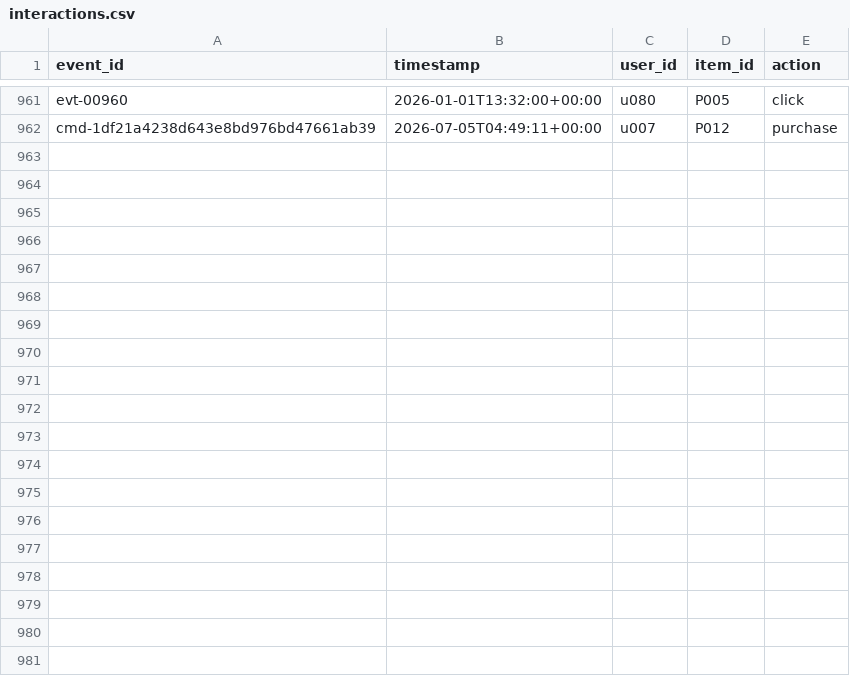
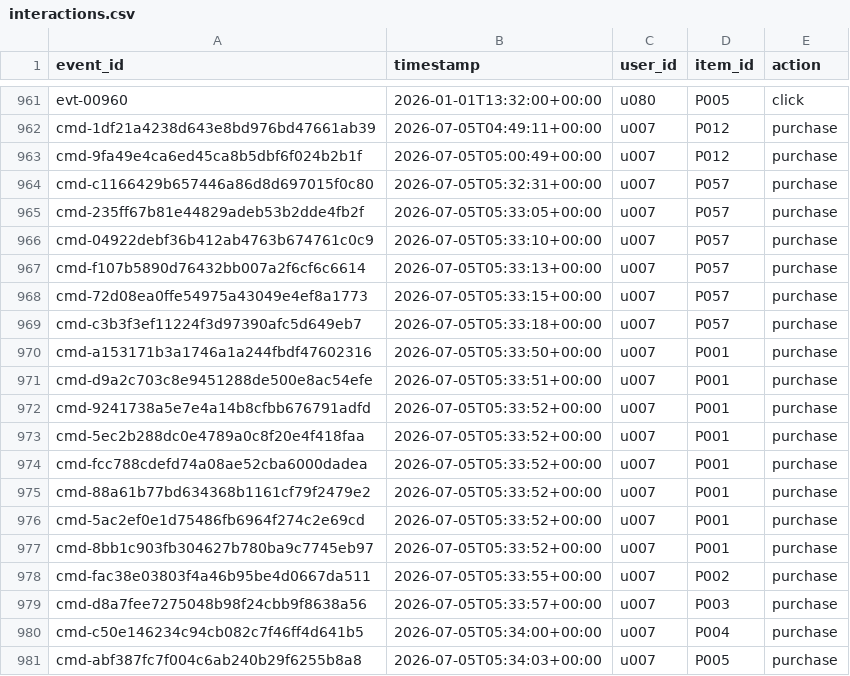
Before and after one commit to sumanthtps/seml-ecommerce-reco, a CSV file: data/interactions.csv, drawn as a sheet; only a part is shown, gaps mark what is left out; the diff names each change by its address in the sheet, - before the commit and + after, or states it on an @@ line.

```diff
--- a/data/interactions.csv
+++ b/data/interactions.csv
+row 963: cmd-9fa49e4ca6ed45ca8b5dbf6f024b2b1f | 2026-07-05T05:00:49+00:00 | u007 | P012 | purchase
+row 964: cmd-c1166429b657446a86d8d697015f0c80 | 2026-07-05T05:32:31+00:00 | u007 | P057 | purchase
+row 965: cmd-235ff67b81e44829adeb53b2dde4fb2f | 2026-07-05T05:33:05+00:00 | u007 | P057 | purchase
+row 966: cmd-04922debf36b412ab4763b674761c0c9 | 2026-07-05T05:33:10+00:00 | u007 | P057 | purchase
+row 967: cmd-f107b5890d76432bb007a2f6cf6c6614 | 2026-07-05T05:33:13+00:00 | u007 | P057 | purchase
+row 968: cmd-72d08ea0ffe54975a43049e4ef8a1773 | 2026-07-05T05:33:15+00:00 | u007 | P057 | purchase
+row 969: cmd-c3b3f3ef11224f3d97390afc5d649eb7 | 2026-07-05T05:33:18+00:00 | u007 | P057 | purchase
+row 970: cmd-a153171b3a1746a1a244fbdf47602316 | 2026-07-05T05:33:50+00:00 | u007 | P001 | purchase
+row 971: cmd-d9a2c703c8e9451288de500e8ac54efe | 2026-07-05T05:33:51+00:00 | u007 | P001 | purchase
+row 972: cmd-9241738a5e7e4a14b8cfbb676791adfd | 2026-07-05T05:33:52+00:00 | u007 | P001 | purchase
+row 973: cmd-5ec2b288dc0e4789a0c8f20e4f418faa | 2026-07-05T05:33:52+00:00 | u007 | P001 | purchase
+row 974: cmd-fcc788cdefd74a08ae52cba6000dadea | 2026-07-05T05:33:52+00:00 | u007 | P001 | purchase
+row 975: cmd-88a61b77bd634368b1161cf79f2479e2 | 2026-07-05T05:33:52+00:00 | u007 | P001 | purchase
+row 976: cmd-5ac2ef0e1d75486fb6964f274c2e69cd | 2026-07-05T05:33:52+00:00 | u007 | P001 | purchase
+row 977: cmd-8bb1c903fb304627b780ba9c7745eb97 | 2026-07-05T05:33:52+00:00 | u007 | P001 | purchase
+row 978: cmd-fac38e03803f4a46b95be4d0667da511 | 2026-07-05T05:33:55+00:00 | u007 | P002 | purchase
+row 979: cmd-d8a7fee7275048b98f24cbb9f8638a56 | 2026-07-05T05:33:57+00:00 | u007 | P003 | purchase
+row 980: cmd-c50e146234c94cb082c7f46ff4d641b5 | 2026-07-05T05:34:00+00:00 | u007 | P004 | purchase
+row 981: cmd-abf387fc7f004c6ab240b29f6255b8a8 | 2026-07-05T05:34:03+00:00 | u007 | P005 | purchase
```
Also changed, not shown: 30 other files.
